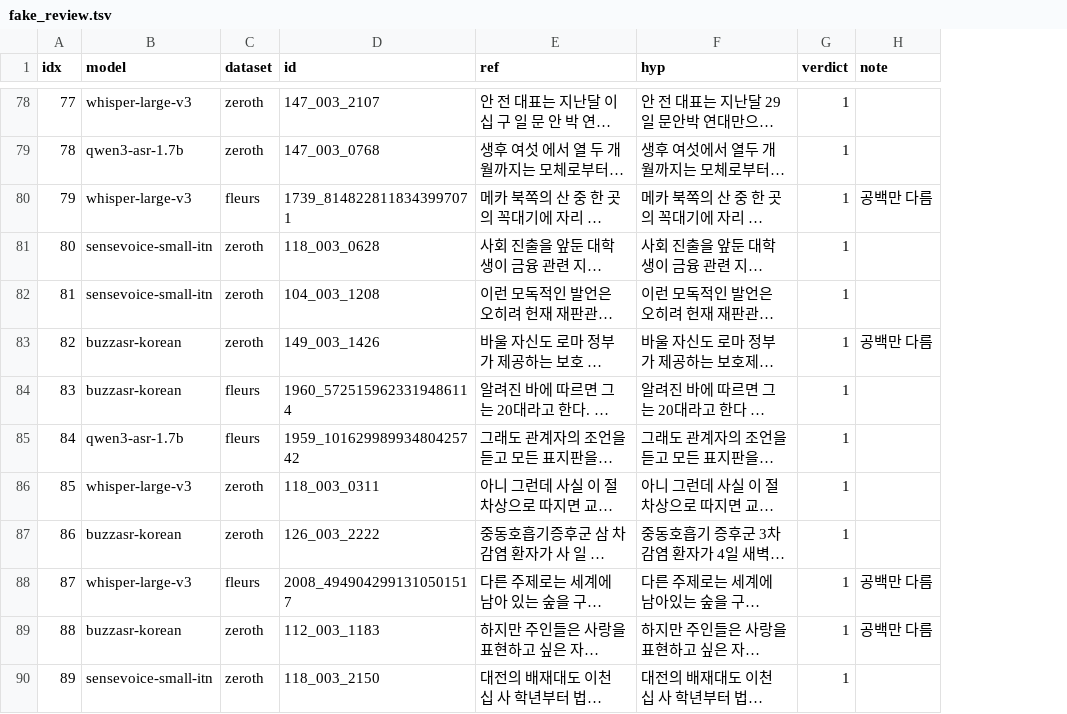
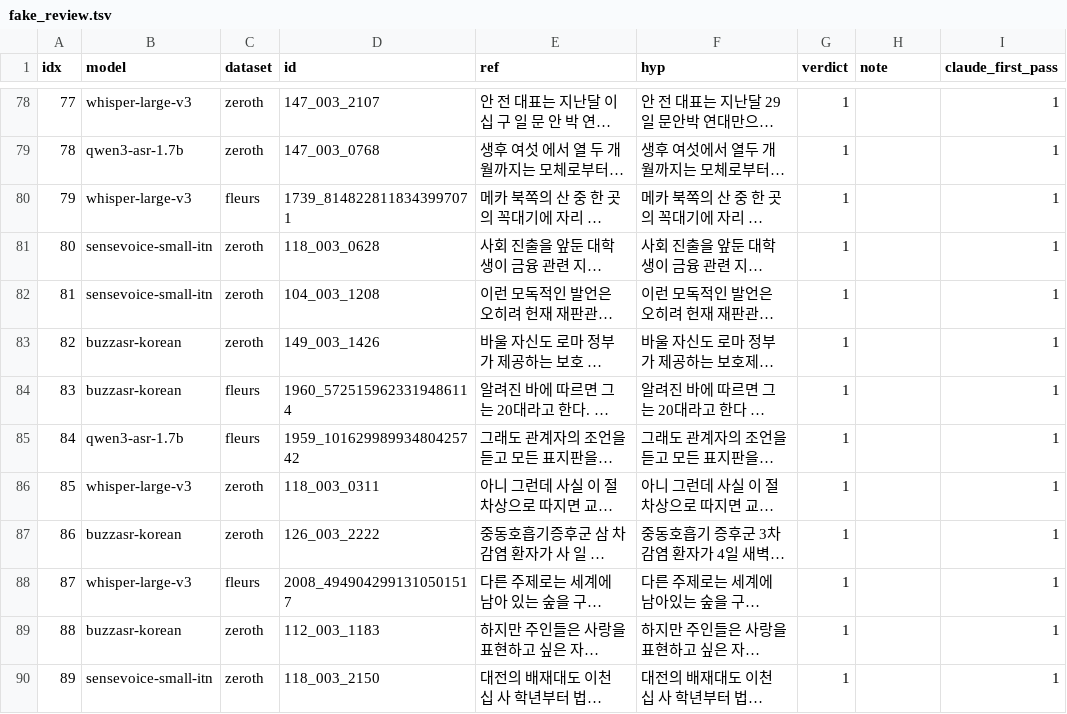
Before and after one commit to Choi-kwan-u/kocer, a TSV file: benchmarks/results/fake_review.tsv, drawn as a sheet; only a part is shown, gaps mark what is left out; long unchanged cells end in …; the diff covers the shown part only; the diff names each change by its address in the sheet, - before the commit and + after, or states it on an @@ line.

```diff
--- a/benchmarks/results/fake_review.tsv
+++ b/benchmarks/results/fake_review.tsv
+column I (claude_first_pass), rows 78-90: all 1
-H80 (note): 공백만 다름
+H80 (note): (empty)
-H83 (note): 공백만 다름
+H83 (note): (empty)
-H88:H89 (note): 공백만 다름
+H88:H89 (note): (empty)
```
Also changed, not shown: 19 edited cells elsewhere in this file, 22 other files.
